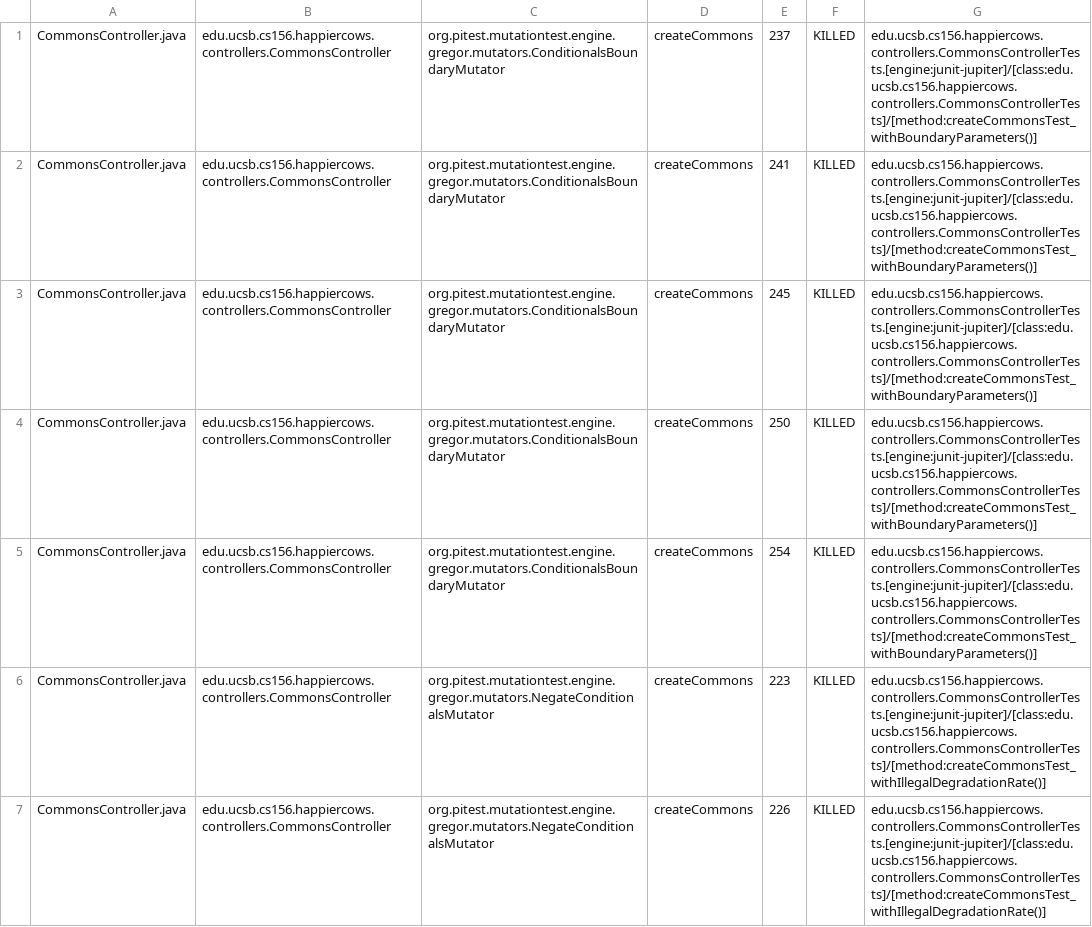
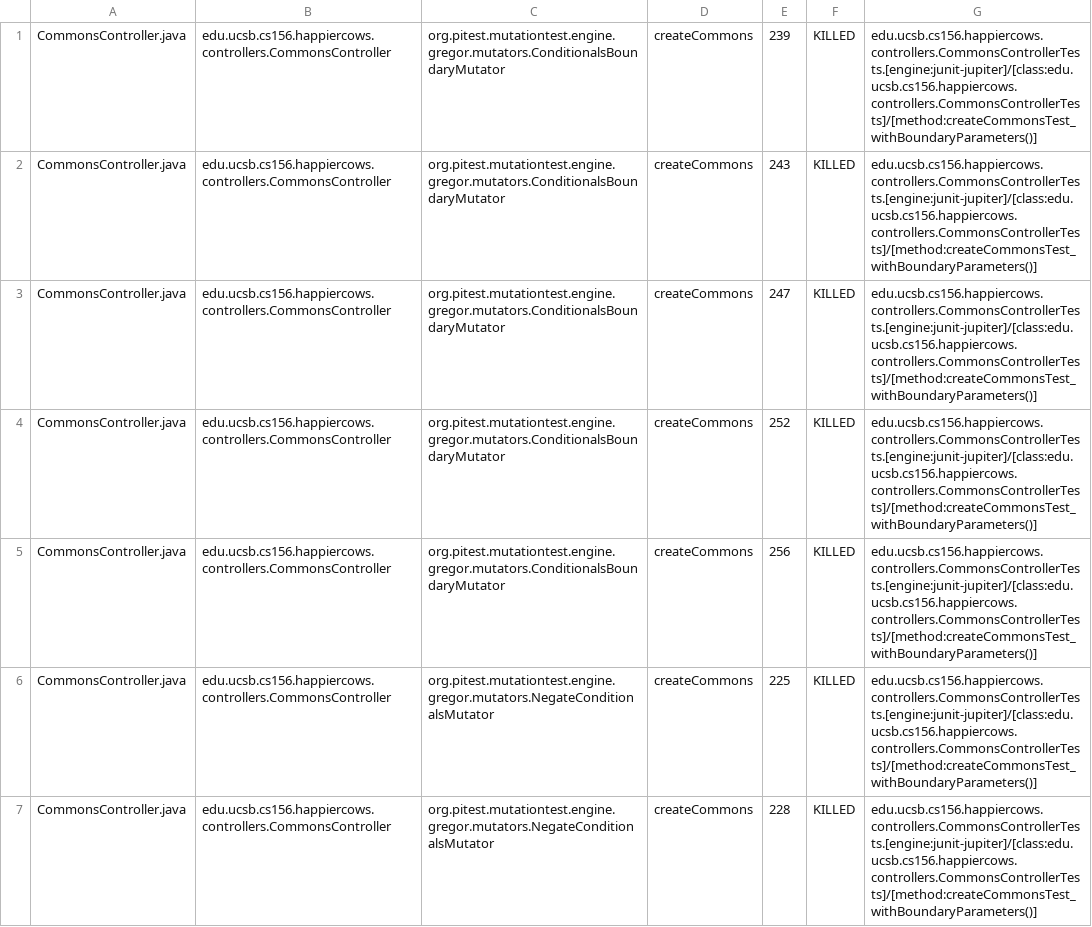
Before and after one commit to ucsb-cs156-w24/proj-happy-cows-w24-4pm-3, a CSV file: prs/30/pitest/mutations.csv, drawn as a sheet; only a part is shown; the diff covers the shown part only.

Commit message:
Deploying to gh-pages from @ ucsb-cs156-w24/proj-happy-cows-w24-4pm-3@087db2355559467bb11dfa9435f587708eb788c0 🚀

```diff
--- a/prs/30/pitest/mutations.csv
+++ b/prs/30/pitest/mutations.csv
@@ -1,7 +1,7 @@
-CommonsController.java,edu.ucsb.cs156.happiercows.controllers.CommonsController,org.pitest.mutationtest.engine.gregor.mutators.ConditionalsBoundaryMutator,createCommons,237,KILLED,edu.ucsb.cs156.happiercows.controllers.CommonsControllerTests.[engine:junit-jupiter]/[class:edu.ucsb.cs156.happiercows.controllers.CommonsControllerTests]/[method:createCommonsTest_withBoundaryParameters()]
-CommonsController.java,edu.ucsb.cs156.happiercows.controllers.CommonsController,org.pitest.mutationtest.engine.gregor.mutators.ConditionalsBoundaryMutator,createCommons,241,KILLED,edu.ucsb.cs156.happiercows.controllers.CommonsControllerTests.[engine:junit-jupiter]/[class:edu.ucsb.cs156.happiercows.controllers.CommonsControllerTests]/[method:createCommonsTest_withBoundaryParameters()]
-CommonsController.java,edu.ucsb.cs156.happiercows.controllers.CommonsController,org.pitest.mutationtest.engine.gregor.mutators.ConditionalsBoundaryMutator,createCommons,245,KILLED,edu.ucsb.cs156.happiercows.controllers.CommonsControllerTests.[engine:junit-jupiter]/[class:edu.ucsb.cs156.happiercows.controllers.CommonsControllerTests]/[method:createCommonsTest_withBoundaryParameters()]
-CommonsController.java,edu.ucsb.cs156.happiercows.controllers.CommonsController,org.pitest.mutationtest.engine.gregor.mutators.ConditionalsBoundaryMutator,createCommons,250,KILLED,edu.ucsb.cs156.happiercows.controllers.CommonsControllerTests.[engine:junit-jupiter]/[class:edu.ucsb.cs156.happiercows.controllers.CommonsControllerTests]/[method:createCommonsTest_withBoundaryParameters()]
-CommonsController.java,edu.ucsb.cs156.happiercows.controllers.CommonsController,org.pitest.mutationtest.engine.gregor.mutators.ConditionalsBoundaryMutator,createCommons,254,KILLED,edu.ucsb.cs156.happiercows.controllers.CommonsControllerTests.[engine:junit-jupiter]/[class:edu.ucsb.cs156.happiercows.controllers.CommonsControllerTests]/[method:createCommonsTest_withBoundaryParameters()]
-CommonsController.java,edu.ucsb.cs156.happiercows.controllers.CommonsController,org.pitest.mutationtest.engine.gregor.mutators.NegateConditionalsMutator,createCommons,223,KILLED,edu.ucsb.cs156.happiercows.controllers.CommonsControllerTests.[engine:junit-jupiter]/[class:edu.ucsb.cs156.happiercows.controllers.CommonsControllerTests]/[method:createCommonsTest_withIllegalDegradationRate()]
-CommonsController.java,edu.ucsb.cs156.happiercows.controllers.CommonsController,org.pitest.mutationtest.engine.gregor.mutators.NegateConditionalsMutator,createCommons,226,KILLED,edu.ucsb.cs156.happiercows.controllers.CommonsControllerTests.[engine:junit-jupiter]/[class:edu.ucsb.cs156.happiercows.controllers.CommonsControllerTests]/[method:createCommonsTest_withIllegalDegradationRate()]
+CommonsController.java,edu.ucsb.cs156.happiercows.controllers.CommonsController,org.pitest.mutationtest.engine.gregor.mutators.ConditionalsBoundaryMutator,createCommons,239,KILLED,edu.ucsb.cs156.happiercows.controllers.CommonsControllerTests.[engine:junit-jupiter]/[class:edu.ucsb.cs156.happiercows.controllers.CommonsControllerTests]/[method:createCommonsTest_withBoundaryParameters()]
+CommonsController.java,edu.ucsb.cs156.happiercows.controllers.CommonsController,org.pitest.mutationtest.engine.gregor.mutators.ConditionalsBoundaryMutator,createCommons,243,KILLED,edu.ucsb.cs156.happiercows.controllers.CommonsControllerTests.[engine:junit-jupiter]/[class:edu.ucsb.cs156.happiercows.controllers.CommonsControllerTests]/[method:createCommonsTest_withBoundaryParameters()]
+CommonsController.java,edu.ucsb.cs156.happiercows.controllers.CommonsController,org.pitest.mutationtest.engine.gregor.mutators.ConditionalsBoundaryMutator,createCommons,247,KILLED,edu.ucsb.cs156.happiercows.controllers.CommonsControllerTests.[engine:junit-jupiter]/[class:edu.ucsb.cs156.happiercows.controllers.CommonsControllerTests]/[method:createCommonsTest_withBoundaryParameters()]
+CommonsController.java,edu.ucsb.cs156.happiercows.controllers.CommonsController,org.pitest.mutationtest.engine.gregor.mutators.ConditionalsBoundaryMutator,createCommons,252,KILLED,edu.ucsb.cs156.happiercows.controllers.CommonsControllerTests.[engine:junit-jupiter]/[class:edu.ucsb.cs156.happiercows.controllers.CommonsControllerTests]/[method:createCommonsTest_withBoundaryParameters()]
+CommonsController.java,edu.ucsb.cs156.happiercows.controllers.CommonsController,org.pitest.mutationtest.engine.gregor.mutators.ConditionalsBoundaryMutator,createCommons,256,KILLED,edu.ucsb.cs156.happiercows.controllers.CommonsControllerTests.[engine:junit-jupiter]/[class:edu.ucsb.cs156.happiercows.controllers.CommonsControllerTests]/[method:createCommonsTest_withBoundaryParameters()]
+CommonsController.java,edu.ucsb.cs156.happiercows.controllers.CommonsController,org.pitest.mutationtest.engine.gregor.mutators.NegateConditionalsMutator,createCommons,225,KILLED,edu.ucsb.cs156.happiercows.controllers.CommonsControllerTests.[engine:junit-jupiter]/[class:edu.ucsb.cs156.happiercows.controllers.CommonsControllerTests]/[method:createCommonsTest_withBoundaryParameters()]
+CommonsController.java,edu.ucsb.cs156.happiercows.controllers.CommonsController,org.pitest.mutationtest.engine.gregor.mutators.NegateConditionalsMutator,createCommons,228,KILLED,edu.ucsb.cs156.happiercows.controllers.CommonsControllerTests.[engine:junit-jupiter]/[class:edu.ucsb.cs156.happiercows.controllers.CommonsControllerTests]/[method:createCommonsTest_withBoundaryParameters()]
```
Also changed, not shown: 1 added row and 90 edited cells elsewhere in this file, 50 other files.
